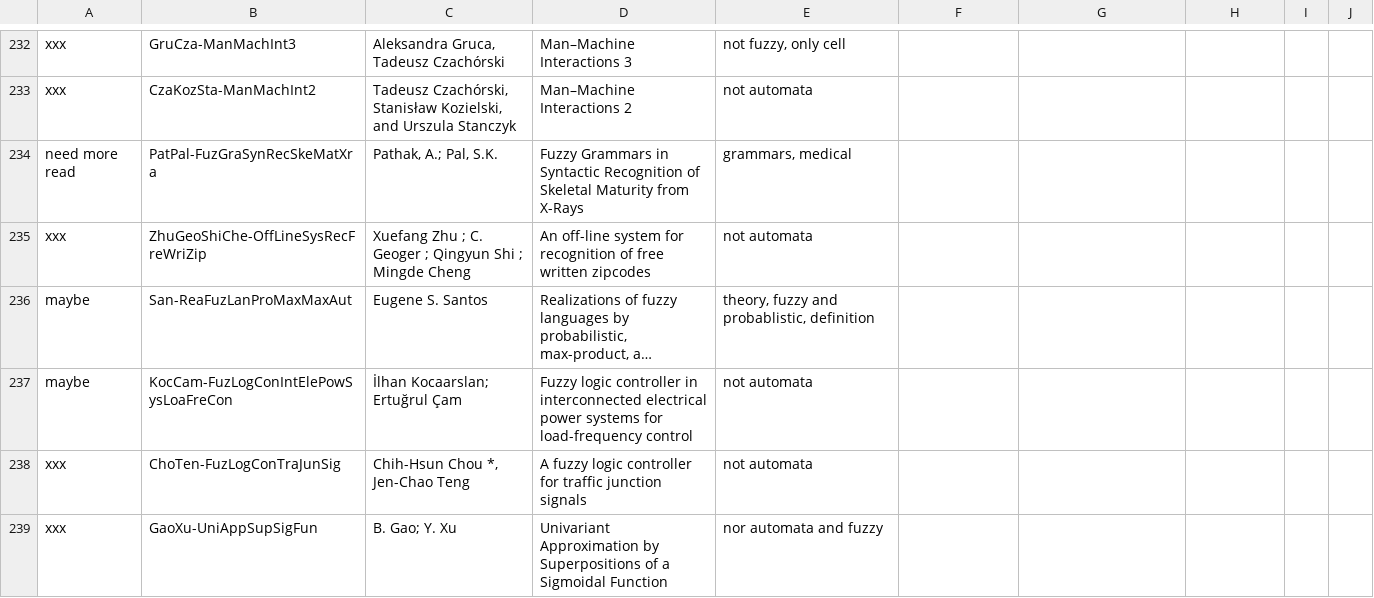
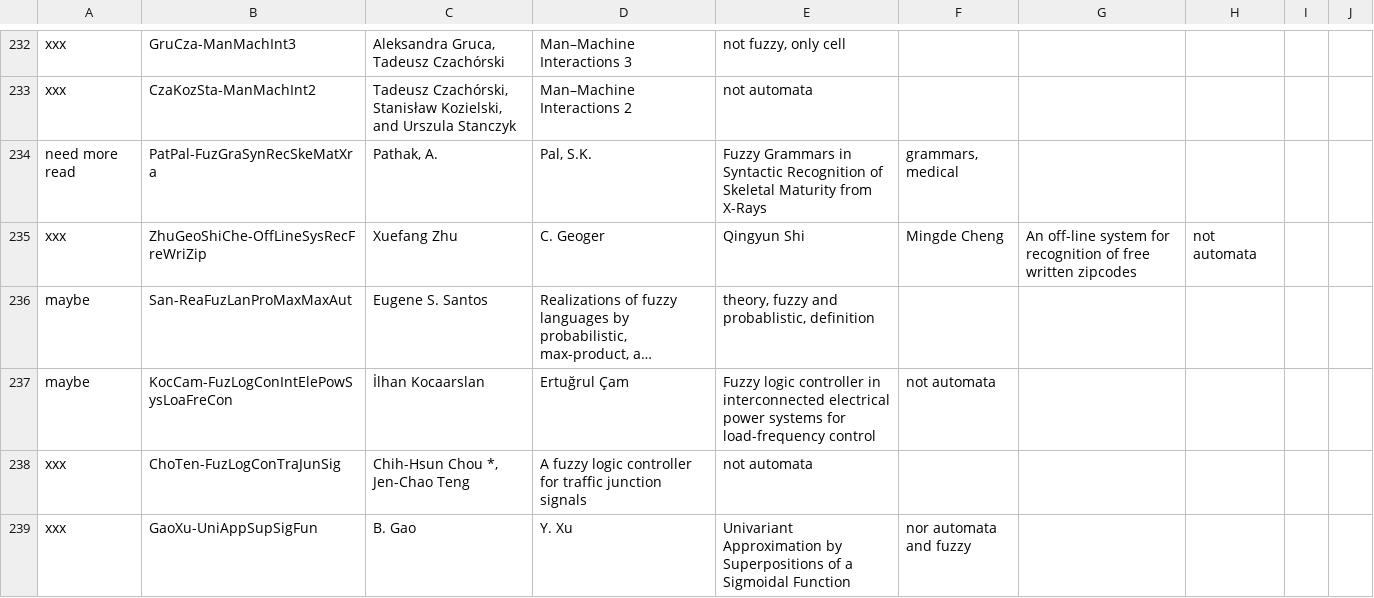
Before and after one commit to Nagarjune1/fap-diplom, a CSV file: theory/resources-notes.csv, drawn as a sheet; only a part is shown, gaps mark what is left out; long unchanged cells end in …; the diff covers the shown part only; the diff names each change by its address in the sheet, - before the commit and + after, or states it on an @@ line.

```diff
--- a/theory/resources-notes.csv
+++ b/theory/resources-notes.csv
-C234: Pathak, A.; Pal, S.K.
+C234: Pathak, A.
-D234: Fuzzy Grammars in Syntactic Recognition of Skeletal Maturity from X-Rays
+D234: Pal, S.K.
-E234: grammars, medical
+E234: Fuzzy Grammars in Syntactic Recognition of Skeletal Maturity from X-Rays
-F234: (empty)
+F234: grammars, medical
-C235: Xuefang Zhu ; C. Geoger ; Qingyun Shi ; Mingde Cheng
+C235: Xuefang Zhu
-D235: An off-line system for recognition of free written zipcodes
+D235: C. Geoger
-E235: not automata
+E235: Qingyun Shi
-F235: (empty)
+F235: Mingde Cheng
-G235: (empty)
+G235: An off-line system for recognition of free written zipcodes
-H235: (empty)
+H235: not automata
-C237: İlhan Kocaarslan; Ertuğrul Çam
+C237: İlhan Kocaarslan
-D237: Fuzzy logic controller in interconnected electrical power systems for load-frequency control
+D237: Ertuğrul Çam
-E237: not automata
+E237: Fuzzy logic controller in interconnected electrical power systems for load-frequency control
-F237: (empty)
+F237: not automata
-C239: B. Gao; Y. Xu
+C239: B. Gao
-D239: Univariant Approximation by Superpositions of a Sigmoidal Function
+D239: Y. Xu
-E239: nor automata and fuzzy
+E239: Univariant Approximation by Superpositions of a Sigmoidal Function
-F239: (empty)
+F239: nor automata and fuzzy
```
Also changed, not shown: 4 added rows and 80 edited cells elsewhere in this file, theory/new-resouces.csv, 9 other files.
